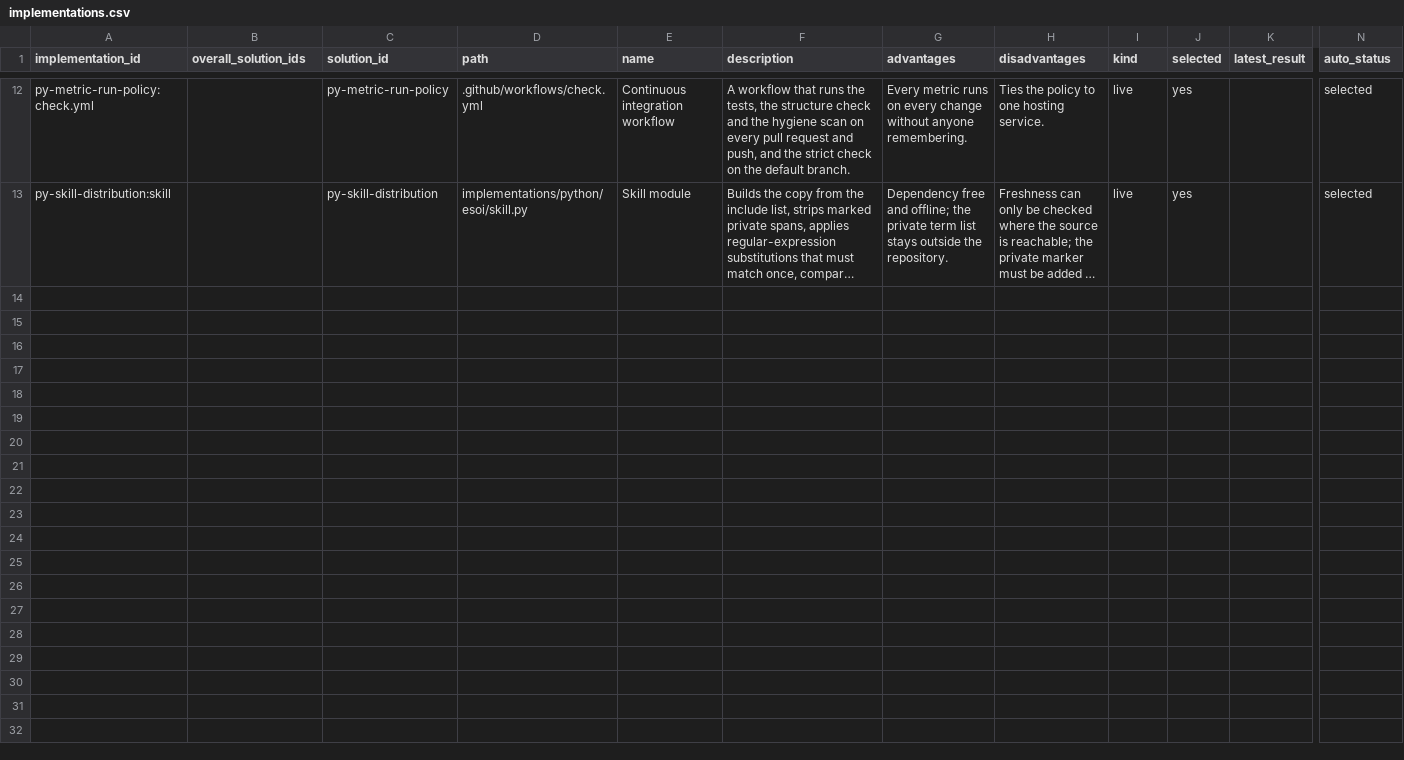
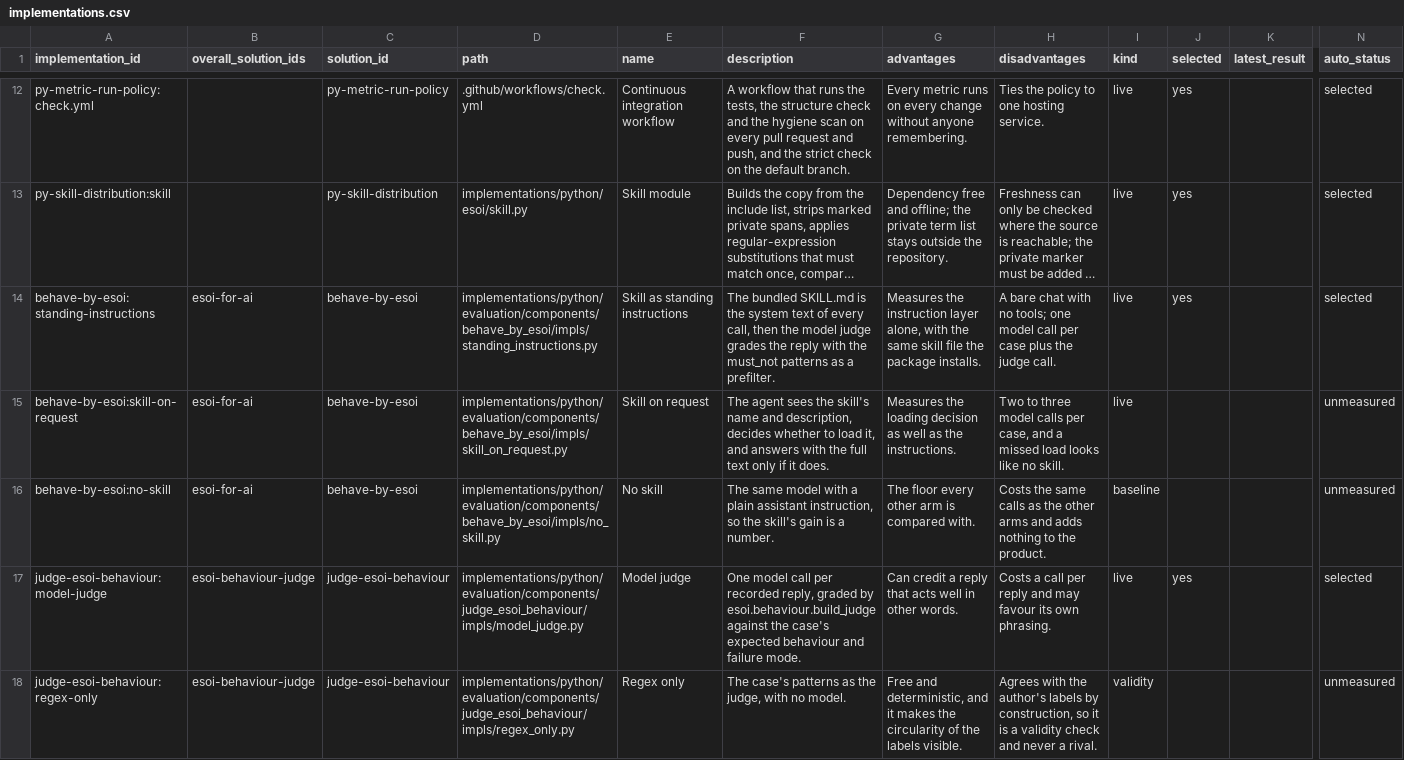
Before and after one commit to JoshuaMathias/evolvable-structure, a CSV file: structure/tracker/implementations.csv, drawn as a sheet; only a part is shown, gaps mark what is left out; long unchanged cells end in …; rows hold the shown columns only; the diff names each change by its address in the sheet, - before the commit and + after, or states it on an @@ line.

```diff
--- a/structure/tracker/implementations.csv
+++ b/structure/tracker/implementations.csv
+row 14: behave-by-esoi:standing-instructions | esoi-for-ai | behave-by-esoi | implementations/python/evaluation/components/behave_by_esoi/impls/standing_instructions.py | Skill as standing instructions | The bundled SKILL.md is the system text of every call, then the model judge grades the reply with the must_not patterns as a prefilter. | Measures the instruction layer alone, with the same skill file the package installs. | A bare chat with no tools; one model call per case plus the judge call. | live | yes |  | selected
+row 15: behave-by-esoi:skill-on-request | esoi-for-ai | behave-by-esoi | implementations/python/evaluation/components/behave_by_esoi/impls/skill_on_request.py | Skill on request | The agent sees the skill's name and description, decides whether to load it, and answers with the full text only if it does. | Measures the loading decision as well as the instructions. | Two to three model calls per case, and a missed load looks like no skill. | live |  |  | unmeasured
+row 16: behave-by-esoi:no-skill | esoi-for-ai | behave-by-esoi | implementations/python/evaluation/components/behave_by_esoi/impls/no_skill.py | No skill | The same model with a plain assistant instruction, so the skill's gain is a number. | The floor every other arm is compared with. | Costs the same calls as the other arms and adds nothing to the product. | baseline |  |  | unmeasured
+row 17: judge-esoi-behaviour:model-judge | esoi-behaviour-judge | judge-esoi-behaviour | implementations/python/evaluation/components/judge_esoi_behaviour/impls/model_judge.py | Model judge | One model call per recorded reply, graded by esoi.behaviour.build_judge against the case's expected behaviour and failure mode. | Can credit a reply that acts well in other words. | Costs a call per reply and may favour its own phrasing. | live | yes |  | selected
+row 18: judge-esoi-behaviour:regex-only | esoi-behaviour-judge | judge-esoi-behaviour | implementations/python/evaluation/components/judge_esoi_behaviour/impls/regex_only.py | Regex only | The case's patterns as the judge, with no model. | Free and deterministic, and it makes the circularity of the labels visible. | Agrees with the author's labels by construction, so it is a validity check and never a rival. | validity |  |  | unmeasured
```
Also changed, not shown: structure/overall/implementations.csv, structure/overall/problems.csv, 14 other files.
